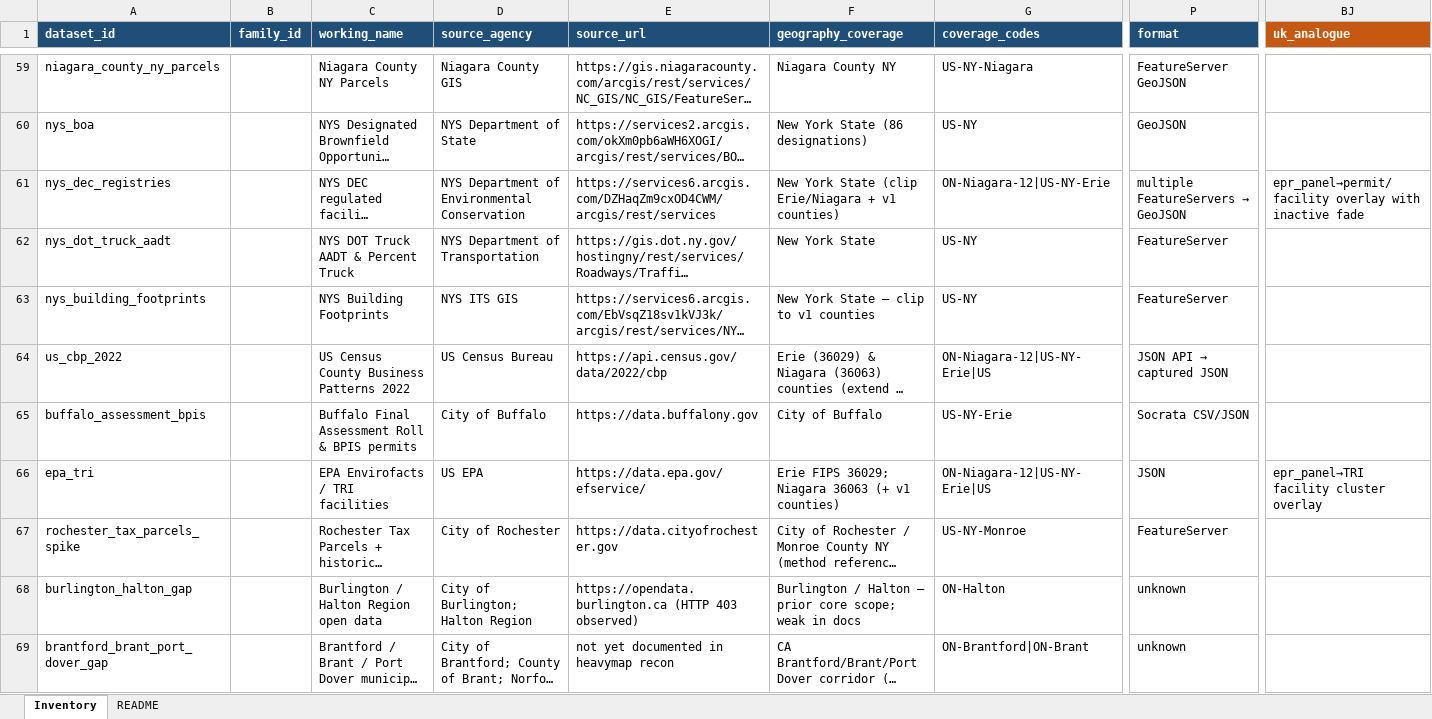
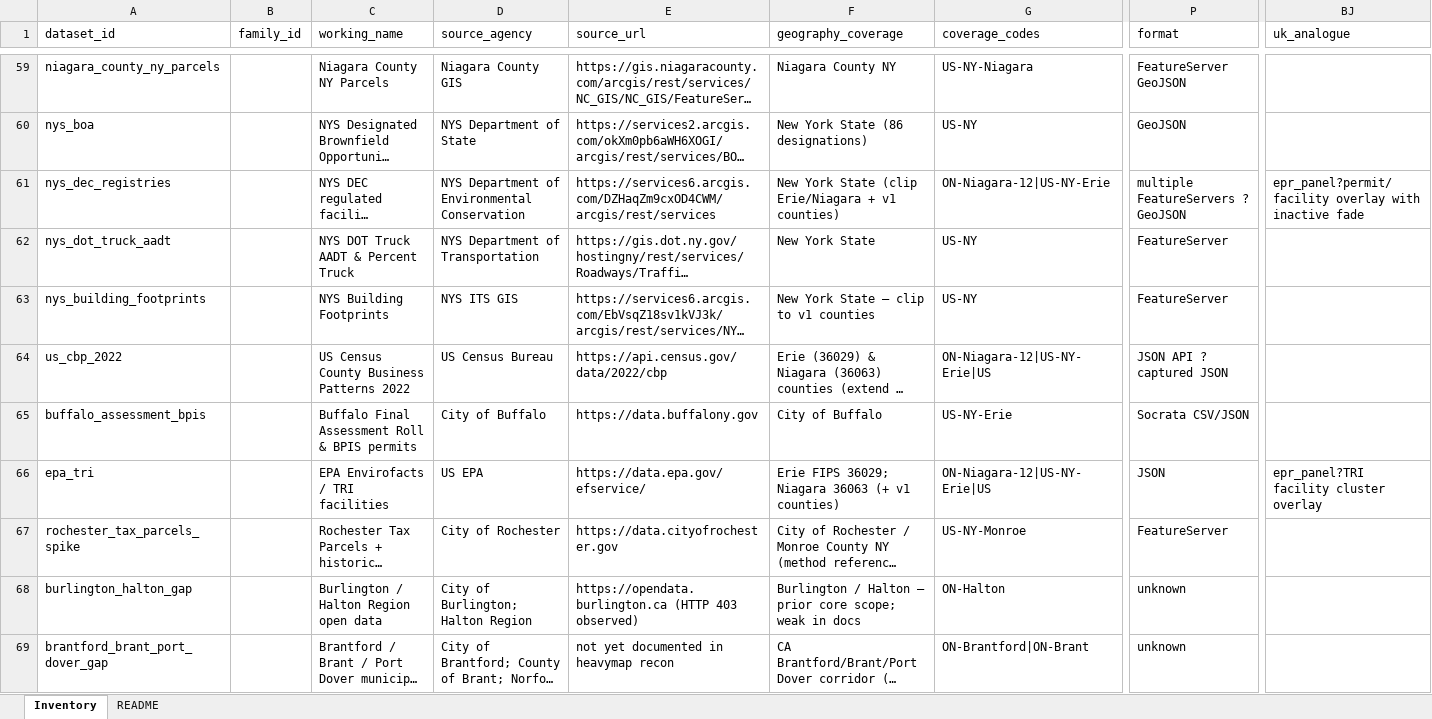
Before and after one commit to niagaraassembly/heavymap, an Excel workbook: Spreadsheets/02-dataset-inventory-v4.xlsx, sheet Inventory, drawn as a sheet; only a part is shown, gaps mark what is left out; long unchanged cells end in …; values as stored, in another font and other column widths than the file's, no borders; the diff covers the shown part only; the diff names each change by its address in the sheet, - before the commit and + after, or states it on an @@ line.

```diff
--- a/Spreadsheets/02-dataset-inventory-v4.xlsx (sheet Inventory)
+++ b/Spreadsheets/02-dataset-inventory-v4.xlsx (sheet Inventory)
-A1:P1 fill: #1F4E79
+A1:P1 fill: none
@@ A1:BJ1 bold: on → off, text colour: #FFFFFF → black @@
-BJ1 fill: #C65911
+BJ1 fill: none
@@ P61 (format): multiple FeatureServers → GeoJSON → multiple FeatureServers ? GeoJSON @@
-BJ61 (uk_analogue): epr_panel→permit/facility overlay with…
+BJ61 (uk_analogue): epr_panel?permit/facility overlay with…
@@ P64 (format): JSON API → captured JSON → JSON API ? captured JSON @@
-BJ66 (uk_analogue): epr_panel→TRI facility cluster overlay
+BJ66 (uk_analogue): epr_panel?TRI facility cluster overlay
```
Also changed, not shown: 25 added rows, 47 edited cells and cell formats elsewhere in this sheet, sheet README, Spreadsheets/09-per-jurisdiction-dataset-catalog.xlsx, 20 other files.
